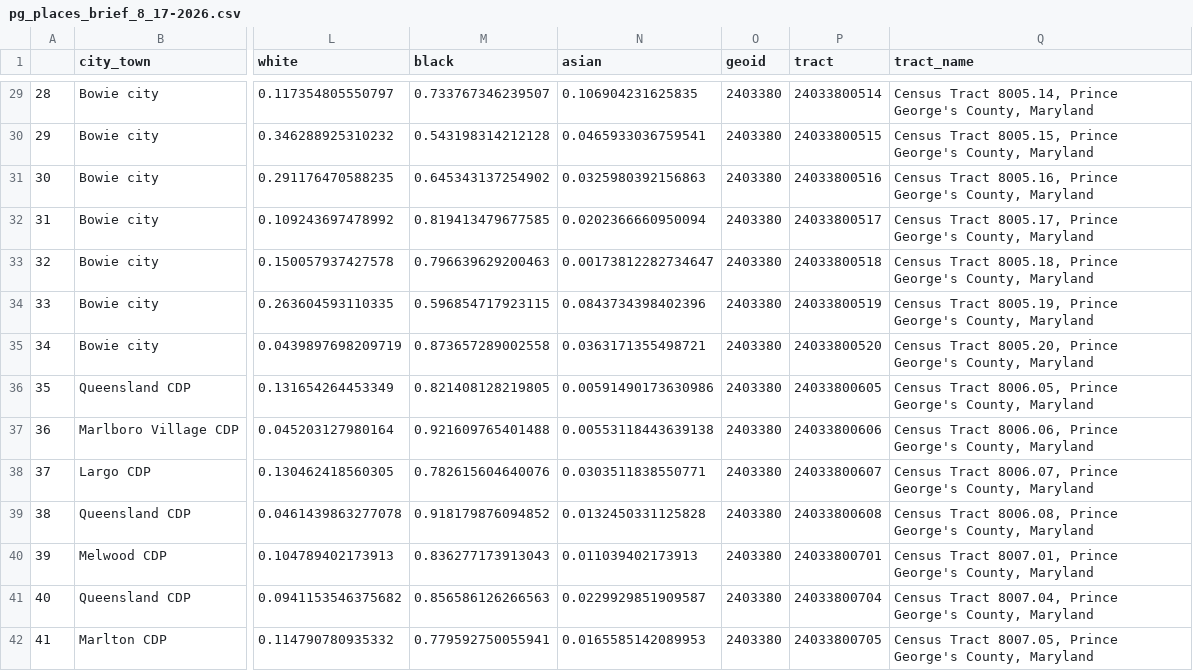
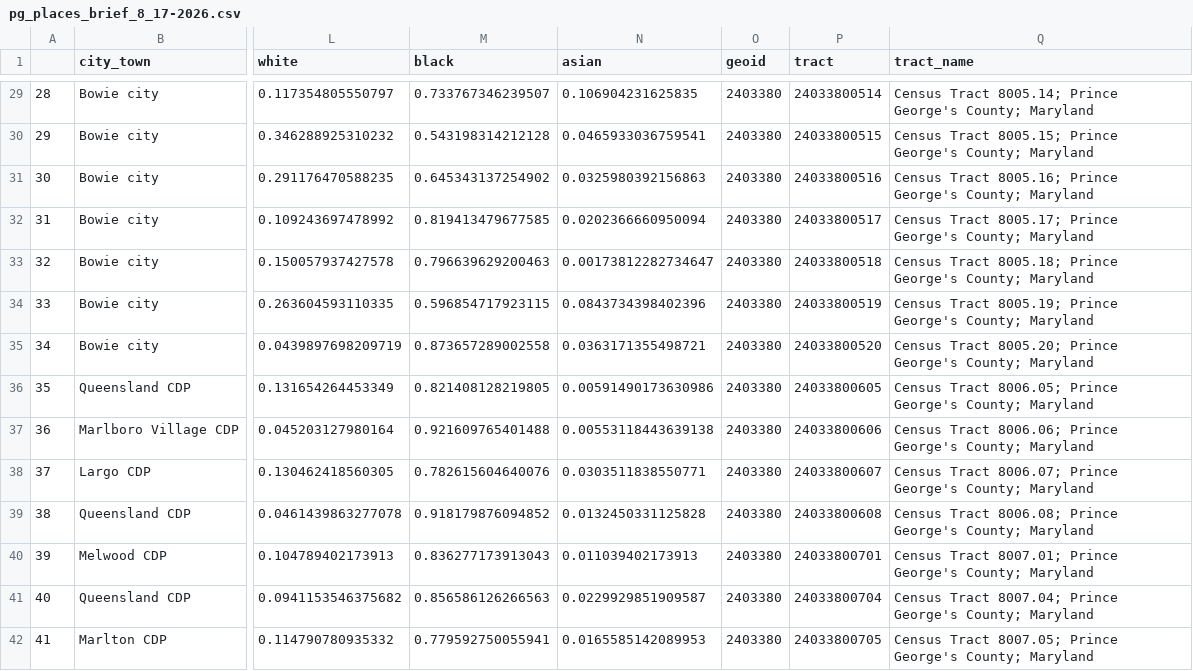
Before and after one commit to wellsdata/Biz_Capstone_2026, a CSV file: output/pg_places_brief_8_17-2026.csv, drawn as a sheet; only a part is shown, gaps mark what is left out; the diff covers the shown part only; the diff names each change by its address in the sheet, - before the commit and + after, or states it on an @@ line.

```diff
--- a/output/pg_places_brief_8_17-2026.csv
+++ b/output/pg_places_brief_8_17-2026.csv
-Q29 (tract_name): Census Tract 8005.14, Prince George's County, Maryland
+Q29 (tract_name): Census Tract 8005.14; Prince George's County; Maryland
-Q30 (tract_name): Census Tract 8005.15, Prince George's County, Maryland
+Q30 (tract_name): Census Tract 8005.15; Prince George's County; Maryland
-Q31 (tract_name): Census Tract 8005.16, Prince George's County, Maryland
+Q31 (tract_name): Census Tract 8005.16; Prince George's County; Maryland
-Q32 (tract_name): Census Tract 8005.17, Prince George's County, Maryland
+Q32 (tract_name): Census Tract 8005.17; Prince George's County; Maryland
-Q33 (tract_name): Census Tract 8005.18, Prince George's County, Maryland
+Q33 (tract_name): Census Tract 8005.18; Prince George's County; Maryland
-Q34 (tract_name): Census Tract 8005.19, Prince George's County, Maryland
+Q34 (tract_name): Census Tract 8005.19; Prince George's County; Maryland
-Q35 (tract_name): Census Tract 8005.20, Prince George's County, Maryland
+Q35 (tract_name): Census Tract 8005.20; Prince George's County; Maryland
-Q36 (tract_name): Census Tract 8006.05, Prince George's County, Maryland
+Q36 (tract_name): Census Tract 8006.05; Prince George's County; Maryland
-Q37 (tract_name): Census Tract 8006.06, Prince George's County, Maryland
+Q37 (tract_name): Census Tract 8006.06; Prince George's County; Maryland
-Q38 (tract_name): Census Tract 8006.07, Prince George's County, Maryland
+Q38 (tract_name): Census Tract 8006.07; Prince George's County; Maryland
-Q39 (tract_name): Census Tract 8006.08, Prince George's County, Maryland
+Q39 (tract_name): Census Tract 8006.08; Prince George's County; Maryland
-Q40 (tract_name): Census Tract 8007.01, Prince George's County, Maryland
+Q40 (tract_name): Census Tract 8007.01; Prince George's County; Maryland
-Q41 (tract_name): Census Tract 8007.04, Prince George's County, Maryland
+Q41 (tract_name): Census Tract 8007.04; Prince George's County; Maryland
-Q42 (tract_name): Census Tract 8007.05, Prince George's County, Maryland
+Q42 (tract_name): Census Tract 8007.05; Prince George's County; Maryland
```
Also changed, not shown: 186 edited cells elsewhere in this file, 27 other files.
